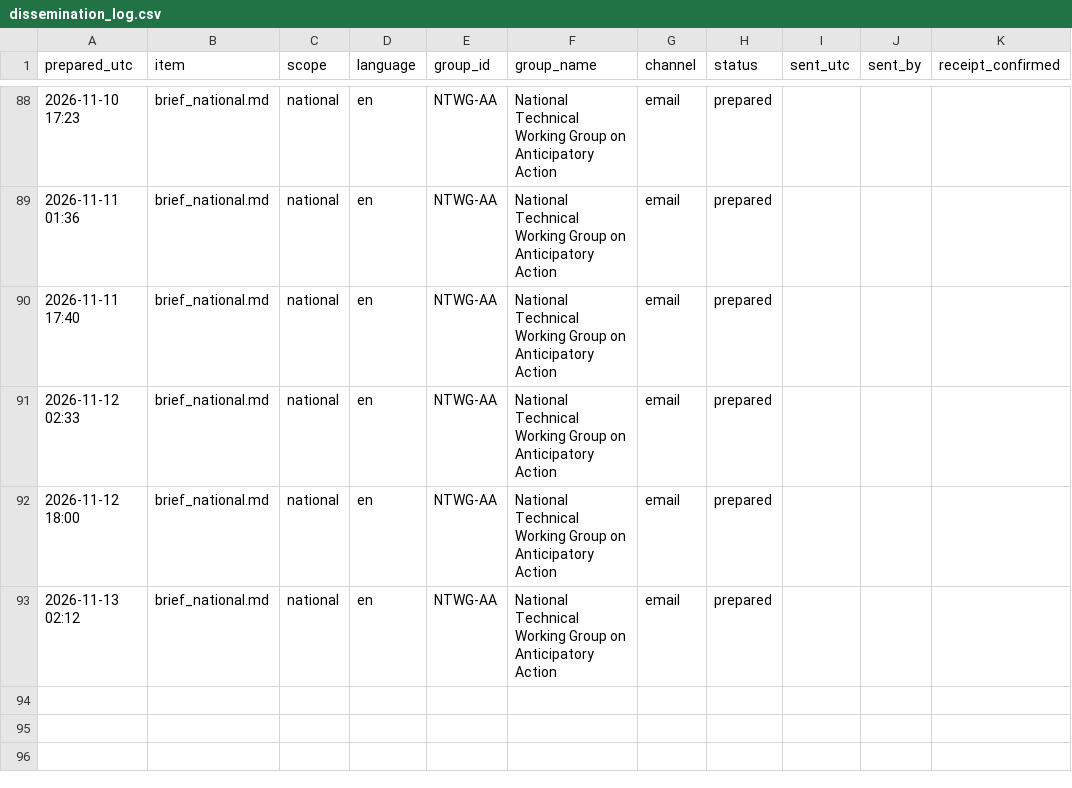
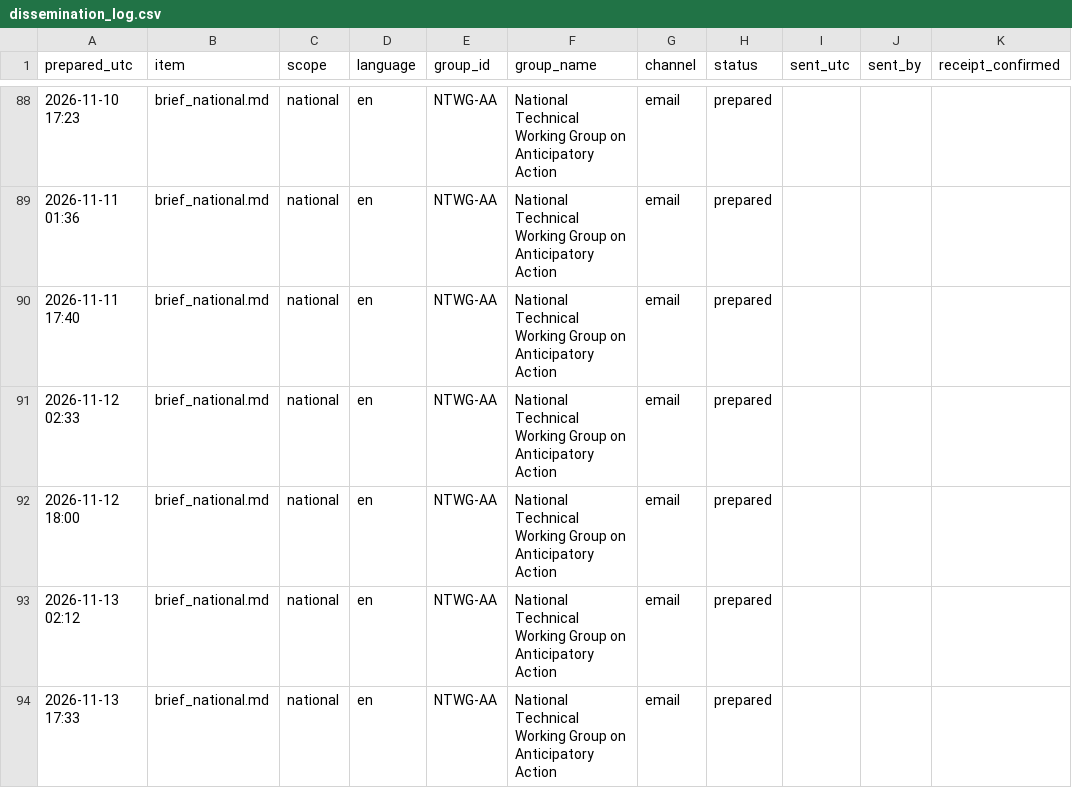
Before and after one commit to Penuelabi/altimetry-nightly, a CSV file: aa_out/dissemination_log.csv, drawn as a sheet; only a part is shown, gaps mark what is left out; the diff names each change by its address in the sheet, - before the commit and + after, or states it on an @@ line.

```diff
--- a/aa_out/dissemination_log.csv
+++ b/aa_out/dissemination_log.csv
+row 94: 2026-11-13 17:33 | brief_national.md | national | en | NTWG-AA | National Technical Working Group on Anticipatory Action | email | prepared
```
Also changed, not shown: aa_out/aa_indicator_ledger.csv, aa_out/aap_rule_variables.csv, 20 other files.
